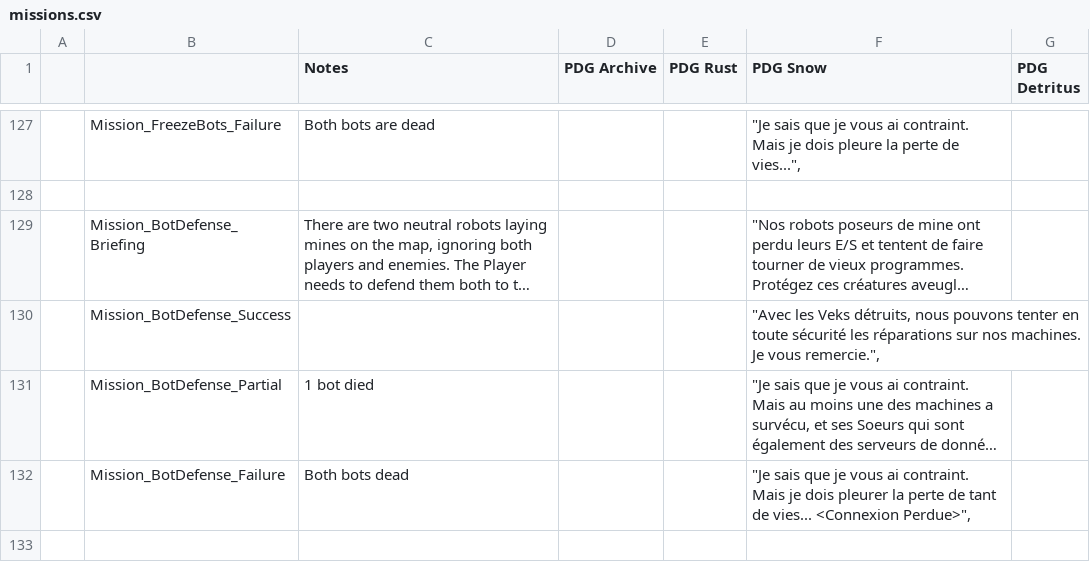
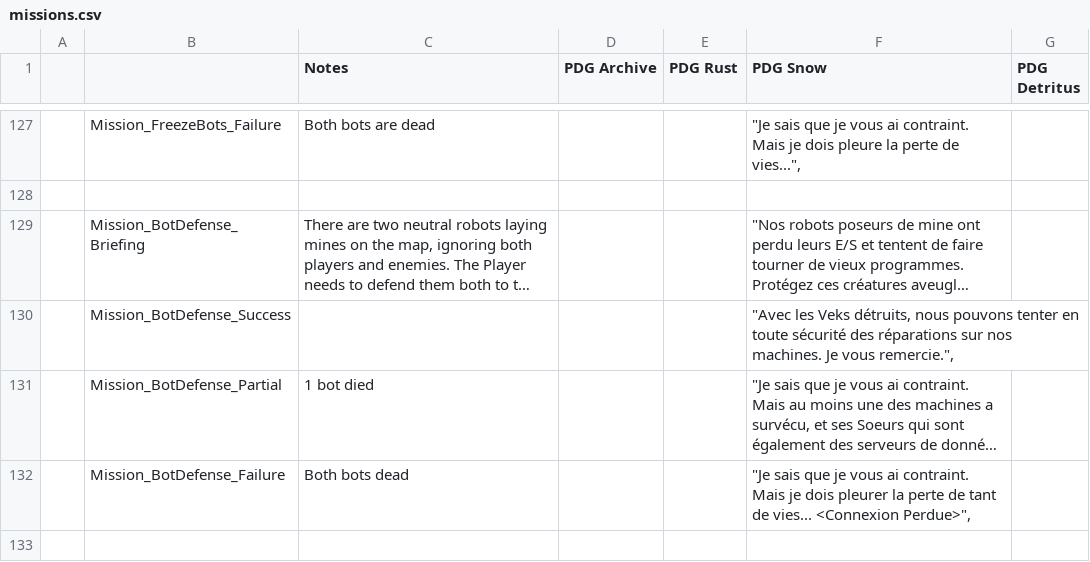
Before and after one commit to pilax/ITB-translate, a CSV file: scripts/personalities/missions.csv, drawn as a sheet; only a part is shown, gaps mark what is left out; long unchanged cells end in …; the diff names each change by its address in the sheet, - before the commit and + after, or states it on an @@ line.

```diff
--- a/scripts/personalities/missions.csv
+++ b/scripts/personalities/missions.csv
-F130 (PDG Snow): …toute sécurité les réparations sur…
+F130 (PDG Snow): …toute sécurité des réparations sur…
```
Also changed, not shown: scripts/personalities/pilots.csv, 1 other file.
